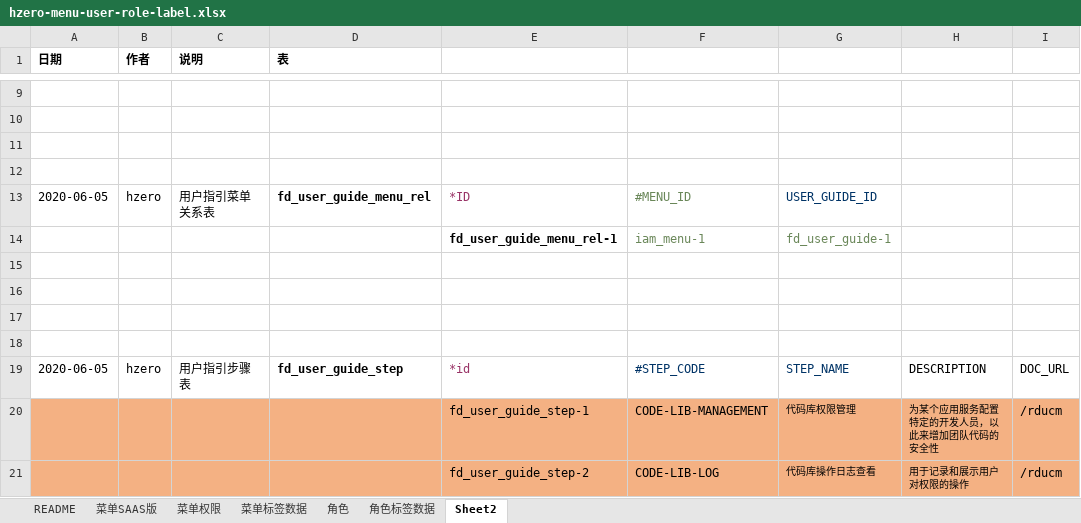
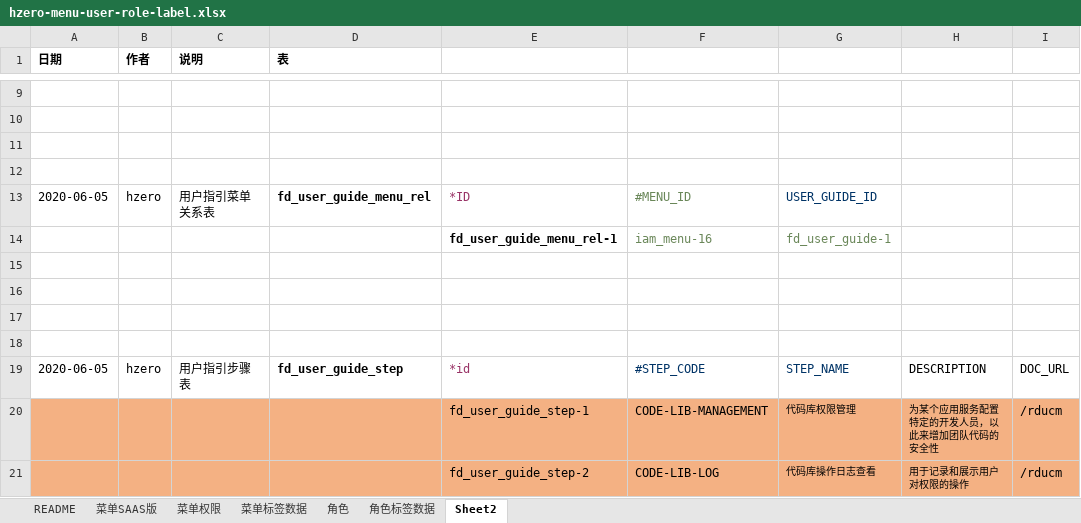
Before and after one commit to open-hand/code-repo-service, an Excel workbook: src/main/resources/script/db/init-data/hrds_code_repo/hzero_platform/hzero-menu-user-role-label.xlsx, sheet Sheet2, drawn as a sheet; only a part is shown, gaps mark what is left out; values as stored, in another font and other column widths than the file's, no borders; the diff names each change by its address in the sheet, - before the commit and + after, or states it on an @@ line.

Commit message:
[FIX] 修改execl

```diff
--- a/src/main/resources/script/db/init-data/hrds_code_repo/hzero_platform/hzero-menu-user-role-label.xlsx (sheet Sheet2)
+++ b/src/main/resources/script/db/init-data/hrds_code_repo/hzero_platform/hzero-menu-user-role-label.xlsx (sheet Sheet2)
-F14: iam_menu-1
+F14: iam_menu-16
```
